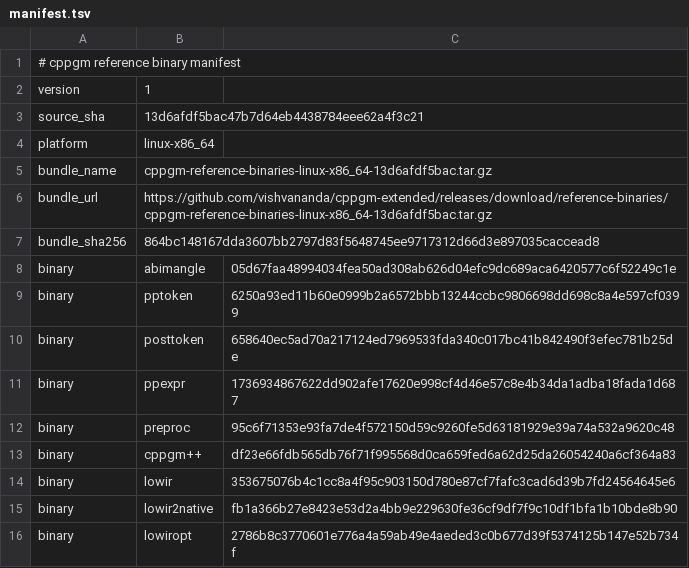
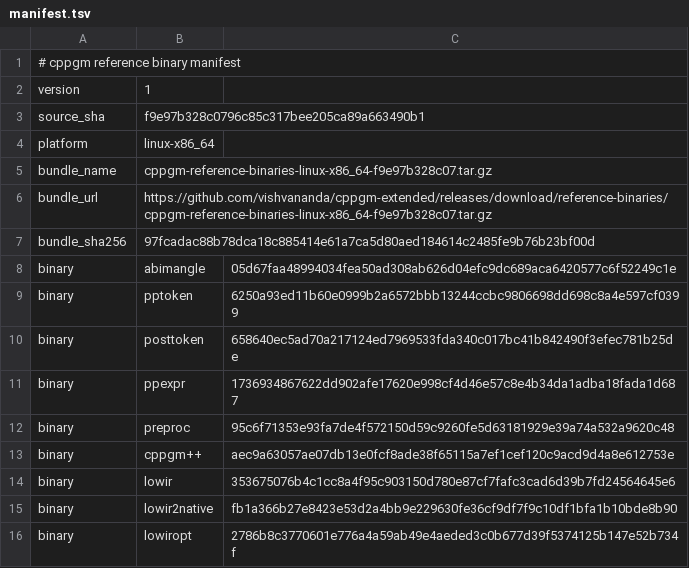
Before and after one commit to vishvananda/cppgm-assignments, a TSV file: reference-binaries/manifest.tsv, drawn as a sheet.

Commit message:
Export assignments from cppgm-extended f9e97b328c07

```diff
--- a/reference-binaries/manifest.tsv
+++ b/reference-binaries/manifest.tsv
@@ -2,7 +2,7 @@
 version	1
-source_sha	13d6afdf5bac47b7d64eb4438784eee62a4f3c21
+source_sha	f9e97b328c0796c85c317bee205ca89a663490b1
 platform	linux-x86_64
-bundle_name	cppgm-reference-binaries-linux-x86_64-13d6afdf5bac.tar.gz
-bundle_url	https://github.com/vishvananda/cppgm-extended/releases/download/reference-binaries/cppgm-reference-binaries-linux-x86_64-13d6afdf5bac.tar.gz
-bundle_sha256	864bc148167dda3607bb2797d83f5648745ee9717312d66d3e897035caccead8
+bundle_name	cppgm-reference-binaries-linux-x86_64-f9e97b328c07.tar.gz
+bundle_url	https://github.com/vishvananda/cppgm-extended/releases/download/reference-binaries/cppgm-reference-binaries-linux-x86_64-f9e97b328c07.tar.gz
+bundle_sha256	97fcadac88b78dca18c885414e61a7ca5d80aed184614c2485fe9b76b23bf00d
 binary	abimangle	05d67faa48994034fea50ad308ab626d04efc9dc689aca6420577c6f52249c1e
@@ -12,3 +12,3 @@ binary	ppexpr	1736934867622dd902afe17620e998cf4d46e57c8e4b34da1adba18fada1d687
 binary	preproc	95c6f71353e93fa7de4f572150d59c9260fe5d63181929e39a74a532a9620c48
-binary	cppgm++	df23e66fdb565db76f71f995568d0ca659fed6a62d25da26054240a6cf364a83
+binary	cppgm++	aec9a63057ae07db13e0fcf8ade38f65115a7ef1cef120c9acd9d4a8e612753e
 binary	lowir	353675076b4c1cc8a4f95c903150d780e87cf7fafc3cad6d39b7fd24564645e6
```
Also changed, not shown: 4 other files.
